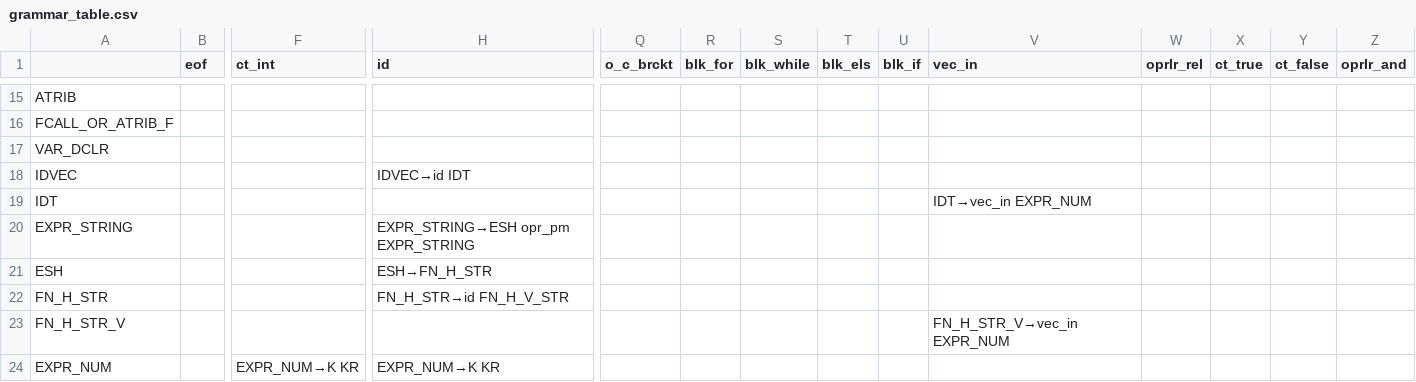
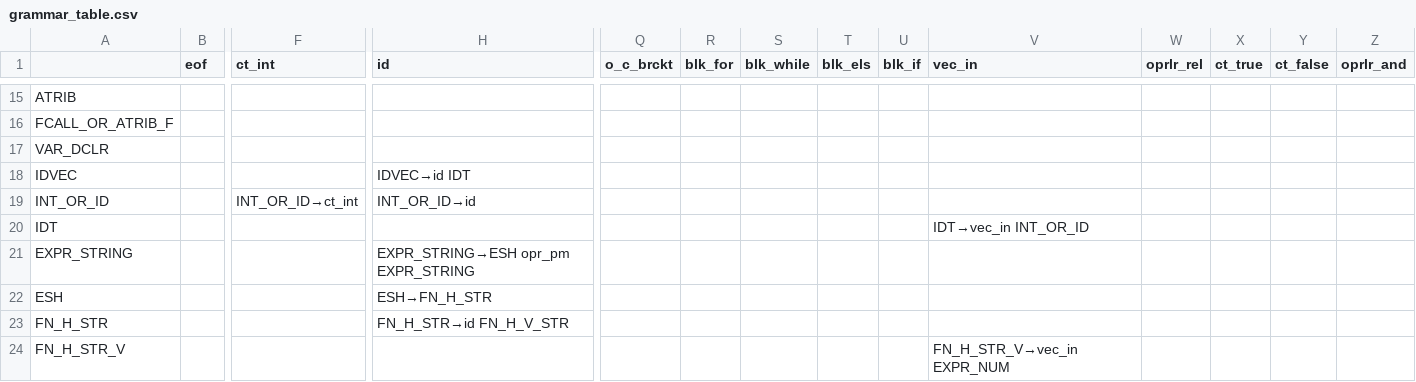
Before and after one commit to NaelsonDouglas/namelesscompiler, a CSV file: src/grammar_table.csv, drawn as a sheet; only a part is shown, gaps mark what is left out; the shorter side is filled out with more unchanged rows; addresses are those after the commit; rows hold the shown columns only; the diff names each change by its address in the sheet, - before the commit and + after, or states it on an @@ line.

```diff
--- a/src/grammar_table.csv
+++ b/src/grammar_table.csv
+row 19: INT_OR_ID |  | INT_OR_ID→ct_int | INT_OR_ID→id
-V20 (vec_in): IDT→vec_in EXPR_NUM
+V20 (vec_in): IDT→vec_in INT_OR_ID
```
Also changed, not shown: 1 other file.
